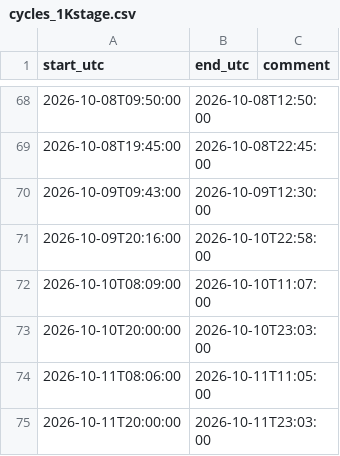
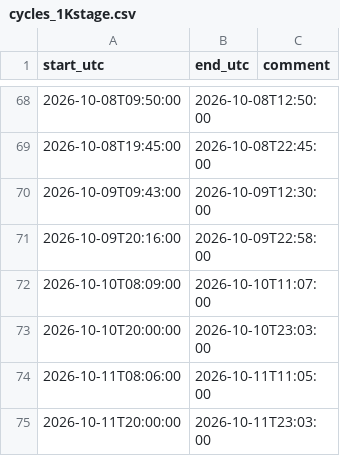
Before and after one commit to BianchessiMattia/QUBIC-tools, a CSV file: cryogenics/cycles_1Kstage.csv, drawn as a sheet; only a part is shown, gaps mark what is left out; the diff covers the shown part only.

```diff
--- a/cryogenics/cycles_1Kstage.csv
+++ b/cryogenics/cycles_1Kstage.csv
@@ -70,3 +70,3 @@ start_utc	end_utc	comment
 2026-10-09T09:43:00	2026-10-09T12:30:00	
-2026-10-09T20:16:00	2026-10-10T22:58:00	
+2026-10-09T20:16:00	2026-10-09T22:58:00	
 2026-10-10T08:09:00	2026-10-10T11:07:00	
```
Also changed, not shown: 27 added rows elsewhere in this file, 6 other files.
